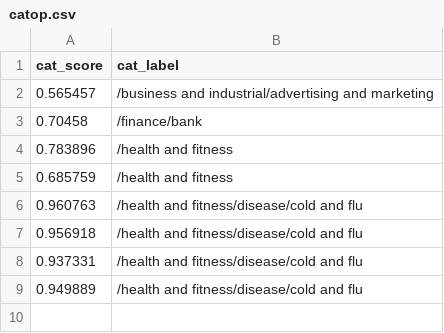
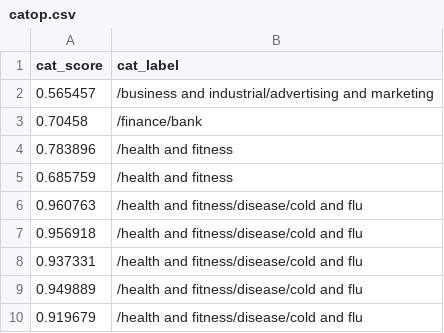
Before and after one commit to Zephyrs3/Sentiment_analysis, a CSV file: catop.csv, drawn as a sheet; the diff names each change by its address in the sheet, - before the commit and + after, or states it on an @@ line.

Commit message:
Updated

```diff
--- a/catop.csv
+++ b/catop.csv
+row 10: 0.919679 | /health and fitness/disease/cold and flu
```
